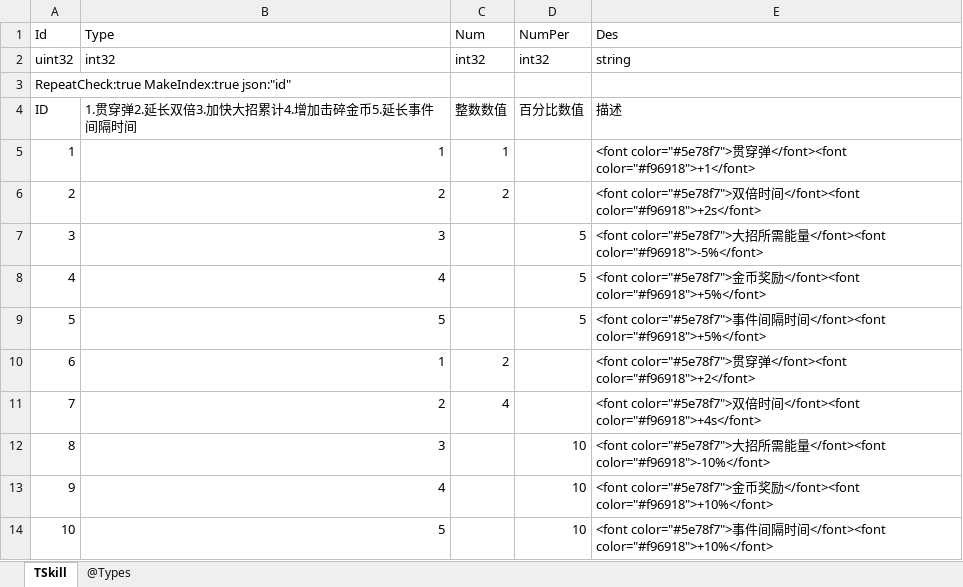
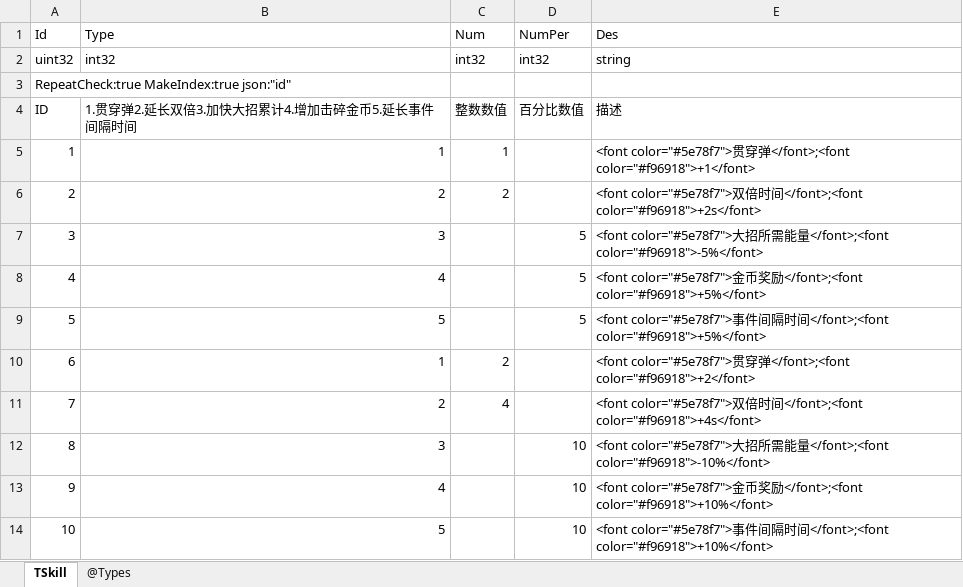
Before and after one commit to gaozhengshuang/texaspoker, an Excel workbook: docs/excel/TSkill.xlsx, sheet TSkill, drawn as a sheet; values as stored, in another font and other column widths than the file's, no borders; the diff names each change by its address in the sheet, - before the commit and + after, or states it on an @@ line.

Commit message:
增加字段

```diff
--- a/docs/excel/TSkill.xlsx (sheet TSkill)
+++ b/docs/excel/TSkill.xlsx (sheet TSkill)
-E5 (Des): …穿弹</font><font color="#f96918">+1</font>
+E5 (Des): …穿弹</font>;<font color="#f96918">+1</font>
-E6 (Des): …时间</font><font color="#f96918">+2s</font>
+E6 (Des): …时间</font>;<font color="#f96918">+2s</font>
-E7 (Des): …能量</font><font color="#f96918">-5%</font>
+E7 (Des): …能量</font>;<font color="#f96918">-5%</font>
-E8 (Des): …奖励</font><font color="#f96918">+5%</font>
+E8 (Des): …奖励</font>;<font color="#f96918">+5%</font>
-E9 (Des): …时间</font><font color="#f96918">+5%</font>
+E9 (Des): …时间</font>;<font color="#f96918">+5%</font>
-E10 (Des): …穿弹</font><font color="#f96918">+2</font>
+E10 (Des): …穿弹</font>;<font color="#f96918">+2</font>
-E11 (Des): …时间</font><font color="#f96918">+4s</font>
+E11 (Des): …时间</font>;<font color="#f96918">+4s</font>
-E12 (Des): …能量</font><font color="#f96918">-10%</font>
+E12 (Des): …能量</font>;<font color="#f96918">-10%</font>
-E13 (Des): …奖励</font><font color="#f96918">+10%</font>
+E13 (Des): …奖励</font>;<font color="#f96918">+10%</font>
-E14 (Des): …时间</font><font color="#f96918">+10%</font>
+E14 (Des): …时间</font>;<font color="#f96918">+10%</font>
```
